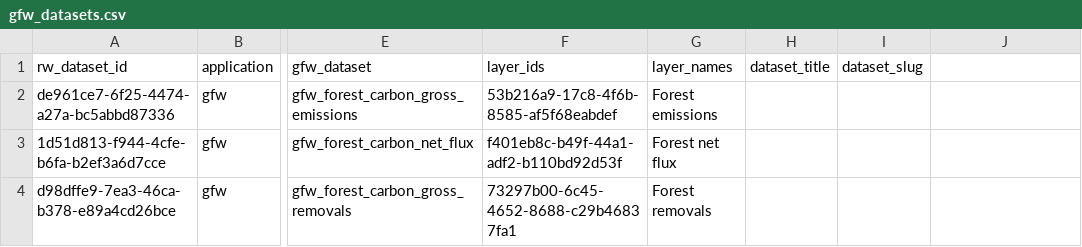
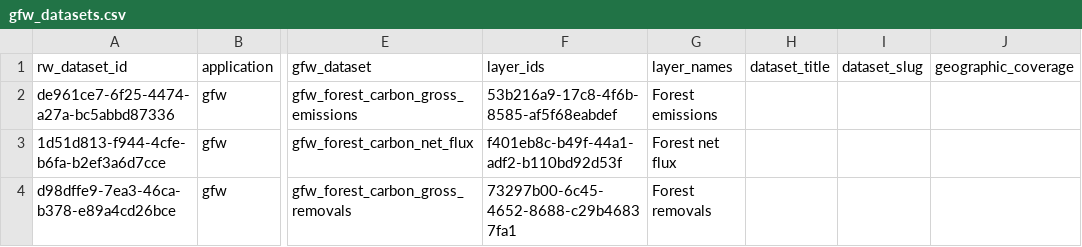
Before and after one commit to wri/wri-odp, a CSV file: migration/files/gfw_datasets.csv, drawn as a sheet; only a part is shown, gaps mark what is left out; the diff names each change by its address in the sheet, - before the commit and + after, or states it on an @@ line.

```diff
--- a/migration/files/gfw_datasets.csv
+++ b/migration/files/gfw_datasets.csv
-J1: (empty)
+J1: geographic_coverage
```
Also changed, not shown: 4 other files.
